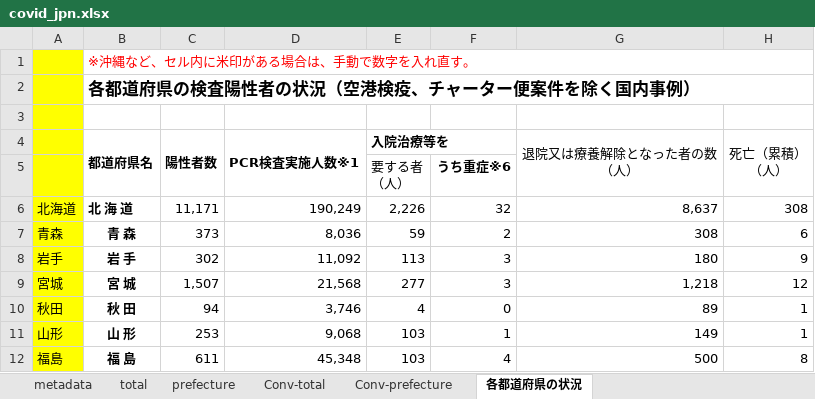
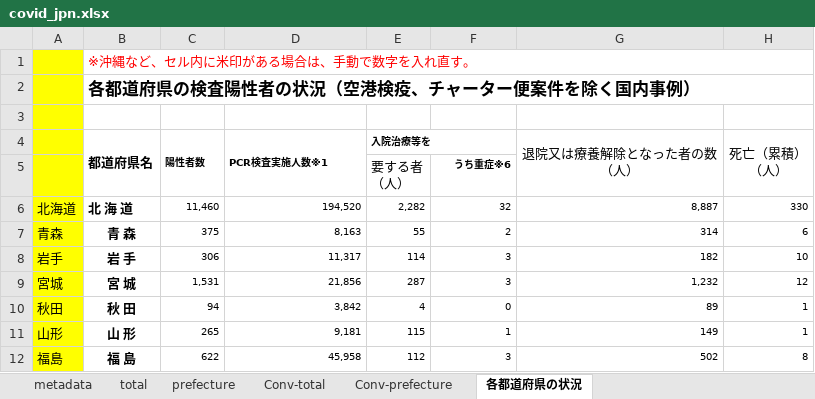
Before and after one commit to lisphilar/covid19-sir, an Excel workbook: data/japan/covid_jpn.xlsx, sheet 各都道府県の状況, drawn as a sheet; only a part is shown; values as stored, in another font and other column widths than the file's, no borders; the diff covers the shown part only; the diff names each change by its address in the sheet, - before the commit and + after, or states it on an @@ line.

```diff
--- a/data/japan/covid_jpn.xlsx (sheet 各都道府県の状況)
+++ b/data/japan/covid_jpn.xlsx (sheet 各都道府県の状況)
@@ C4:E4 text size: smaller @@
@@ F5 text size: smaller @@
-C6 (陽性者数): 11,171
+C6 (陽性者数): 11,460
@@ C6:H12 text size: smaller @@
-D6 (PCR検査実施人数※1): 190,249
+D6 (PCR検査実施人数※1): 194,520
-E6 (入院治療等を): 2,226
+E6 (入院治療等を): 2,282
-G6 (退院又は療養解除となった者の数 （人）): 8,637
+G6 (退院又は療養解除となった者の数 （人）): 8,887
-H6 (死亡（累積） （人）): 308
+H6 (死亡（累積） （人）): 330
-C7 (陽性者数): 373
+C7 (陽性者数): 375
-D7 (PCR検査実施人数※1): 8,036
+D7 (PCR検査実施人数※1): 8,163
-E7 (入院治療等を): 59
+E7 (入院治療等を): 55
-G7 (退院又は療養解除となった者の数 （人）): 308
+G7 (退院又は療養解除となった者の数 （人）): 314
-C8 (陽性者数): 302
+C8 (陽性者数): 306
-D8 (PCR検査実施人数※1): 11,092
+D8 (PCR検査実施人数※1): 11,317
-E8 (入院治療等を): 113
+E8 (入院治療等を): 114
-G8 (退院又は療養解除となった者の数 （人）): 180
+G8 (退院又は療養解除となった者の数 （人）): 182
-H8 (死亡（累積） （人）): 9
+H8 (死亡（累積） （人）): 10
-C9 (陽性者数): 1,507
+C9 (陽性者数): 1,531
-D9 (PCR検査実施人数※1): 21,568
+D9 (PCR検査実施人数※1): 21,856
-E9 (入院治療等を): 277
+E9 (入院治療等を): 287
-G9 (退院又は療養解除となった者の数 （人）): 1,218
+G9 (退院又は療養解除となった者の数 （人）): 1,232
-D10 (PCR検査実施人数※1): 3,746
+D10 (PCR検査実施人数※1): 3,842
-C11 (陽性者数): 253
+C11 (陽性者数): 265
-D11 (PCR検査実施人数※1): 9,068
+D11 (PCR検査実施人数※1): 9,181
-E11 (入院治療等を): 103
+E11 (入院治療等を): 115
-C12 (陽性者数): 611
+C12 (陽性者数): 622
-D12 (PCR検査実施人数※1): 45,348
+D12 (PCR検査実施人数※1): 45,958
-E12 (入院治療等を): 103
+E12 (入院治療等を): 112
-F12: 4
+F12: 3
-G12 (退院又は療養解除となった者の数 （人）): 500
+G12 (退院又は療養解除となった者の数 （人）): 502
```
Also changed, not shown: 1 added row, 1 removed row, 166 edited cells and cell formats elsewhere in this sheet, sheet prefecture, sheet Conv-prefecture, sheet Conv-total, sheet total, 2 other files.
